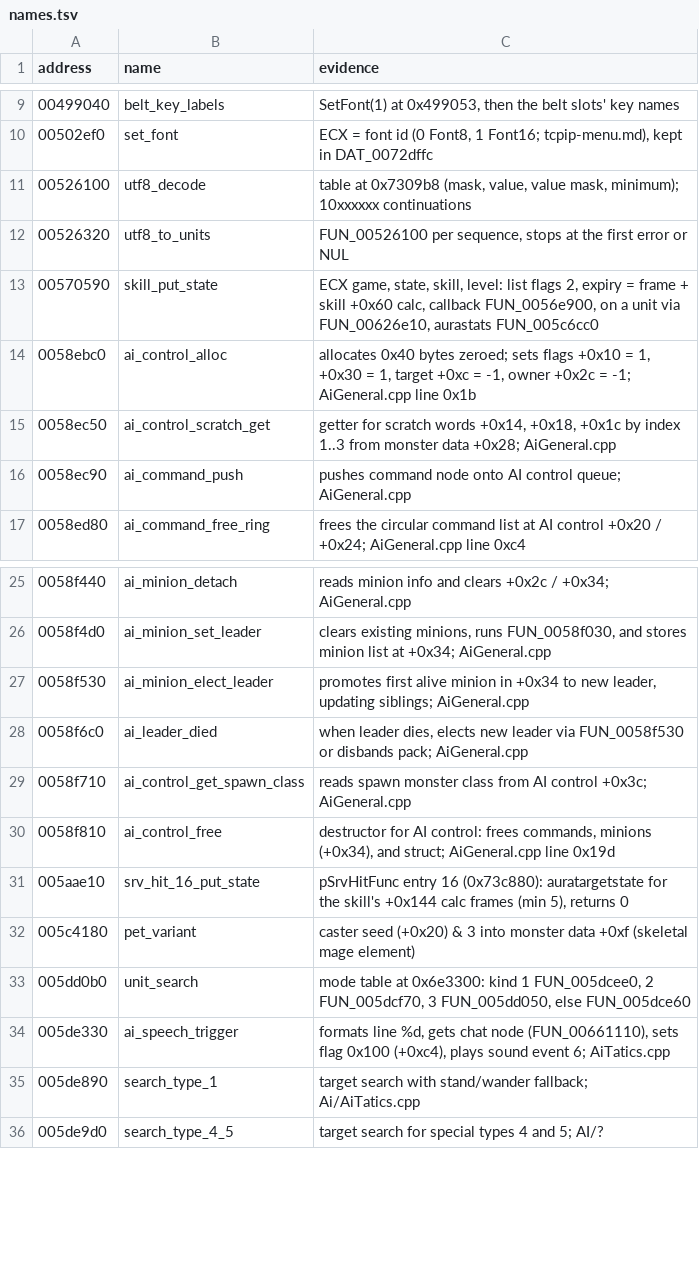
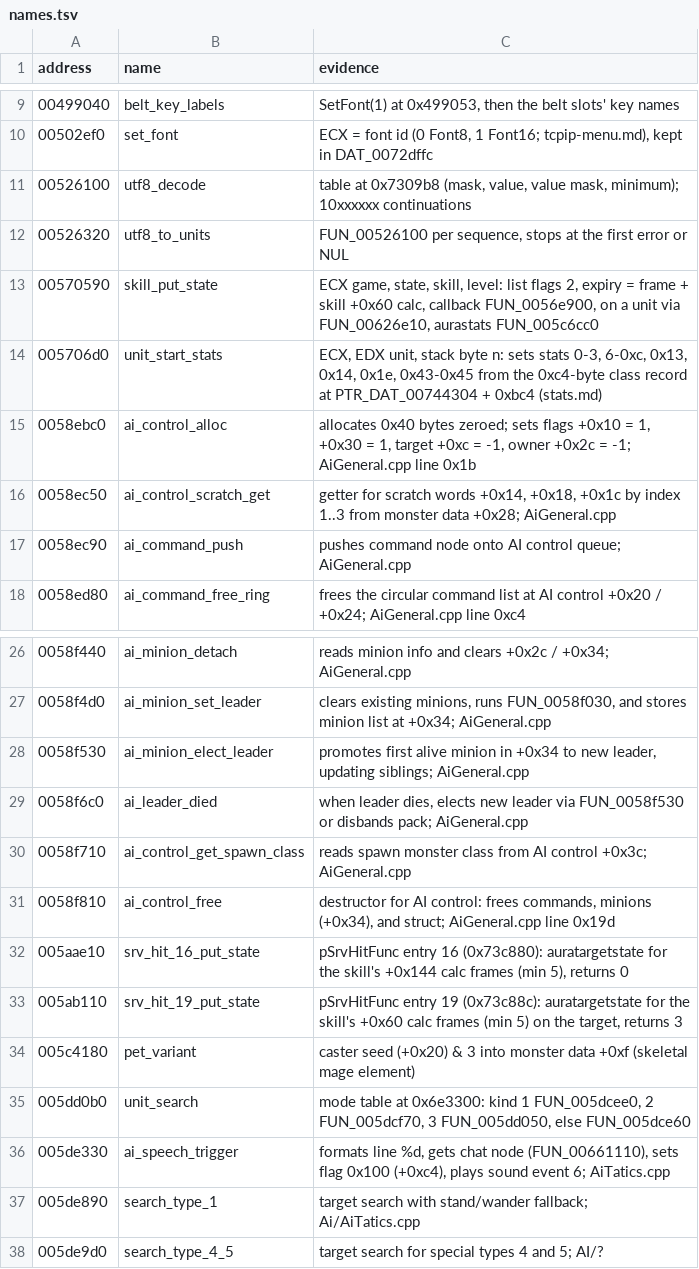
Before and after one commit to psi29a/d2decomped, a TSV file: docs/research/re/names.tsv, drawn as a sheet; only a part is shown, gaps mark what is left out; the diff names each change by its address in the sheet, - before the commit and + after, or states it on an @@ line.

Commit message:
Trace missile hit 19 (FUN_005ab110)
Cited: reads the same as skills.md:955, no oracle run; list flags 2, callback, second state mask.

```diff
--- a/docs/research/re/names.tsv
+++ b/docs/research/re/names.tsv
+row 14: 005706d0 | unit_start_stats | ECX, EDX unit, stack byte n: sets stats 0-3, 6-0xc, 0x13, 0x14, 0x1e, 0x43-0x45 from the 0xc4-byte class record at PTR_DAT_00744304 + 0xbc4 (stats.md)
+row 33: 005ab110 | srv_hit_19_put_state | pSrvHitFunc entry 19 (0x73c88c): auratargetstate for the skill's +0x60 calc frames (min 5) on the target, returns 3
```
Also changed, not shown: 1 other file.
